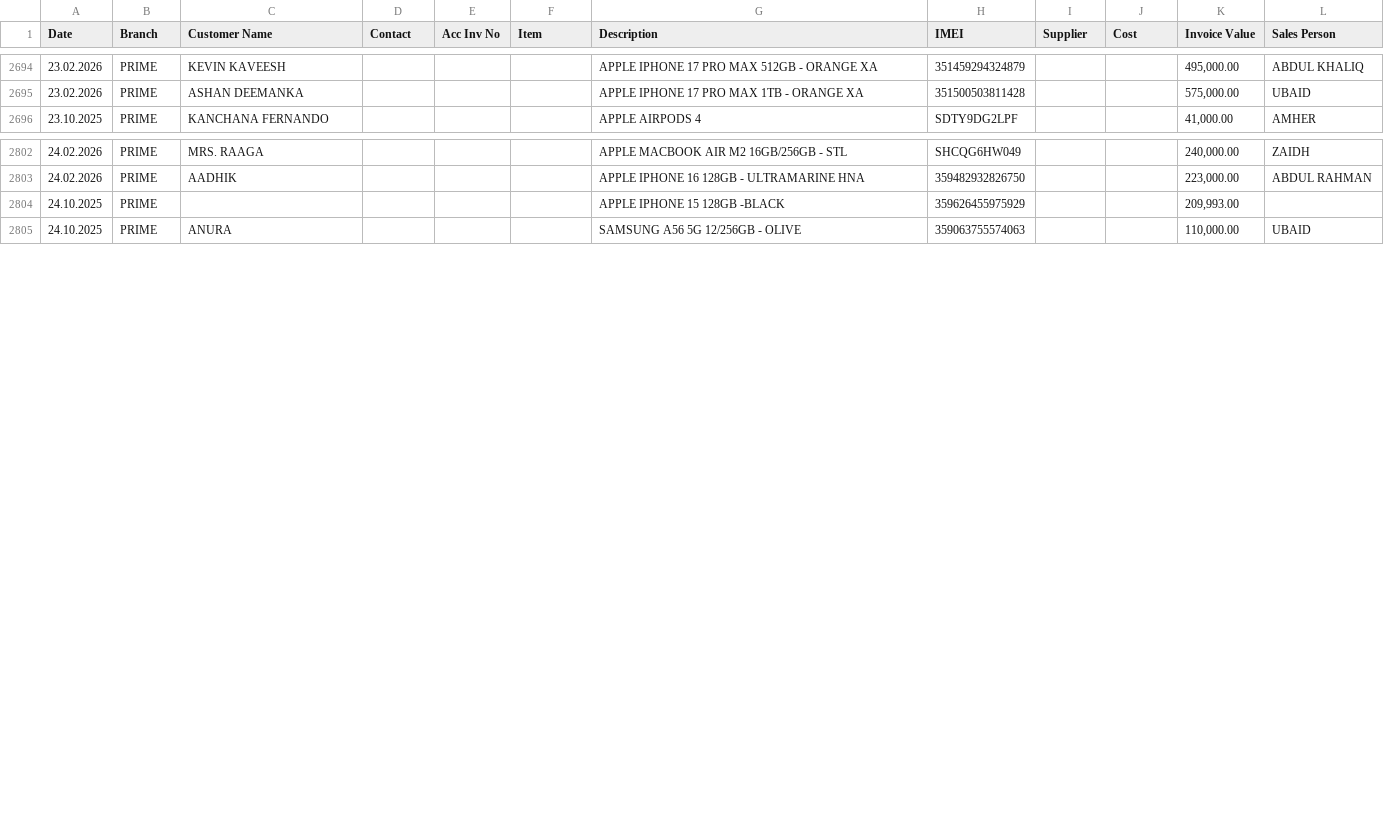
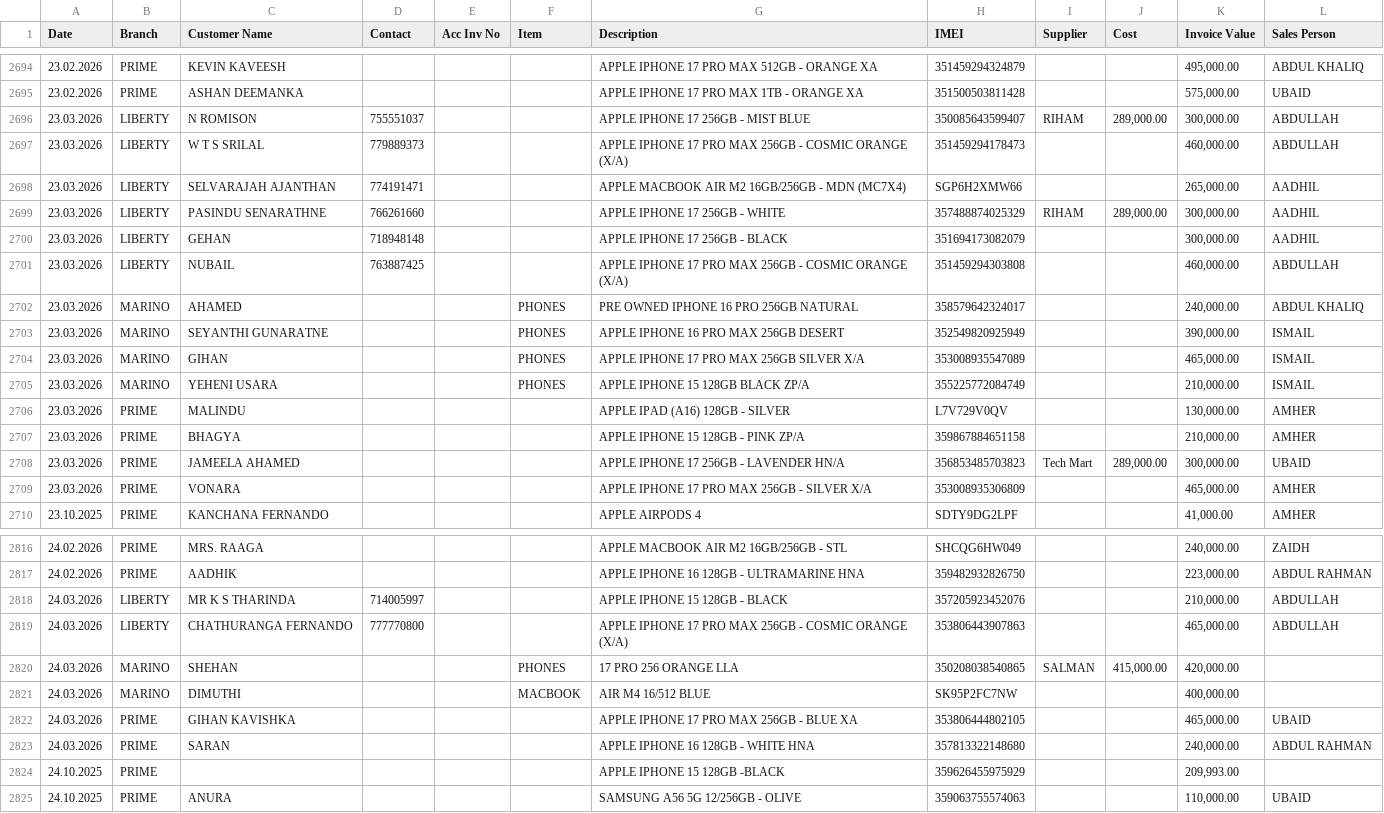
Before and after one commit to shaAhame/master_data, a CSV file: data/master_db.csv, drawn as a sheet; only a part is shown, gaps mark what is left out.

Commit message:
Database Updated

```diff
--- a/data/master_db.csv
+++ b/data/master_db.csv
@@ -2695,2 +2695,16 @@ Date,Branch,Customer Name,Contact,Acc Inv No,Item,Description,IMEI,Supplier,Cost
 23.02.2026,PRIME,ASHAN DEEMANKA,,,,APPLE IPHONE 17 PRO MAX 1TB - ORANGE XA,351500503811428,,,"575,000.00",UBAID
+23.03.2026,LIBERTY,N ROMISON,755551037,,,APPLE IPHONE 17 256GB - MIST BLUE,350085643599407,RIHAM,"289,000.00","300,000.00",ABDULLAH
+23.03.2026,LIBERTY,W T S SRILAL,779889373,,,APPLE IPHONE 17 PRO MAX 256GB - COSMIC ORANGE (X/A),351459294178473,,,"460,000.00",ABDULLAH
+23.03.2026,LIBERTY,SELVARAJAH AJANTHAN,774191471,,,APPLE MACBOOK AIR M2 16GB/256GB - MDN (MC7X4),SGP6H2XMW66,,,"265,000.00",AADHIL
+23.03.2026,LIBERTY, PASINDU SENARATHNE,766261660,,,APPLE IPHONE 17 256GB - WHITE,357488874025329,RIHAM,"289,000.00","300,000.00",AADHIL
+23.03.2026,LIBERTY,GEHAN,718948148,,,APPLE IPHONE 17 256GB - BLACK,351694173082079,,,"300,000.00",AADHIL
+23.03.2026,LIBERTY,NUBAIL,763887425,,,APPLE IPHONE 17 PRO MAX 256GB - COSMIC ORANGE (X/A),351459294303808,,,"460,000.00",ABDULLAH
+23.03.2026,MARINO,AHAMED,,,PHONES,PRE OWNED IPHONE 16 PRO 256GB NATURAL,358579642324017,,,"240,000.00",ABDUL KHALIQ
+23.03.2026,MARINO,SEYANTHI GUNARATNE,,,PHONES,APPLE IPHONE 16 PRO MAX 256GB DESERT,352549820925949,,,"390,000.00",ISMAIL
+23.03.2026,MARINO,GIHAN,,,PHONES,APPLE IPHONE 17 PRO MAX 256GB SILVER X/A,353008935547089,,,"465,000.00",ISMAIL
+23.03.2026,MARINO,YEHENI USARA,,,PHONES,APPLE IPHONE 15 128GB BLACK ZP/A,355225772084749,,,"210,000.00",ISMAIL
+23.03.2026,PRIME, MALINDU,,,,APPLE IPAD (A16) 128GB - SILVER,L7V729V0QV,,,"130,000.00",AMHER
+23.03.2026,PRIME,BHAGYA,,,,APPLE IPHONE 15 128GB - PINK ZP/A,359867884651158,,,"210,000.00",AMHER
+23.03.2026,PRIME,JAMEELA AHAMED,,,,APPLE IPHONE 17 256GB - LAVENDER HN/A,356853485703823,Tech Mart,"289,000.00","300,000.00",UBAID
+23.03.2026,PRIME,VONARA,,,,APPLE IPHONE 17 PRO MAX 256GB - SILVER X/A,353008935306809,,,"465,000.00",AMHER
 23.10.2025,PRIME,KANCHANA FERNANDO,,,,APPLE AIRPODS 4,SDTY9DG2LPF,,,"41,000.00",AMHER
@@ -2803,2 +2817,8 @@ Date,Branch,Customer Name,Contact,Acc Inv No,Item,Description,IMEI,Supplier,Cost
 24.02.2026,PRIME,AADHIK,,,,APPLE IPHONE 16 128GB - ULTRAMARINE HNA,359482932826750,,,"223,000.00",ABDUL RAHMAN
+24.03.2026,LIBERTY,MR K S THARINDA,714005997,,,APPLE IPHONE 15 128GB - BLACK,357205923452076,,,"210,000.00",ABDULLAH
+24.03.2026,LIBERTY,CHATHURANGA FERNANDO,777770800,,,APPLE IPHONE 17 PRO MAX 256GB - COSMIC ORANGE (X/A),353806443907863,,,"465,000.00",ABDULLAH
+24.03.2026,MARINO,SHEHAN,,,PHONES,17 PRO 256 ORANGE LLA ,350208038540865,SALMAN,"415,000.00","420,000.00",
+24.03.2026,MARINO,DIMUTHI,,,MACBOOK,AIR M4 16/512 BLUE ,SK95P2FC7NW,,,"400,000.00",
+24.03.2026,PRIME,GIHAN KAVISHKA,,,,APPLE IPHONE 17 PRO MAX 256GB - BLUE XA,353806444802105,,,"465,000.00",UBAID
+24.03.2026,PRIME,SARAN,,,,APPLE IPHONE 16 128GB - WHITE HNA,357813322148680,,,"240,000.00",ABDUL RAHMAN
 24.10.2025,PRIME,,,,,APPLE IPHONE 15 128GB -BLACK,359626455975929,,,"209,993.00",
```
